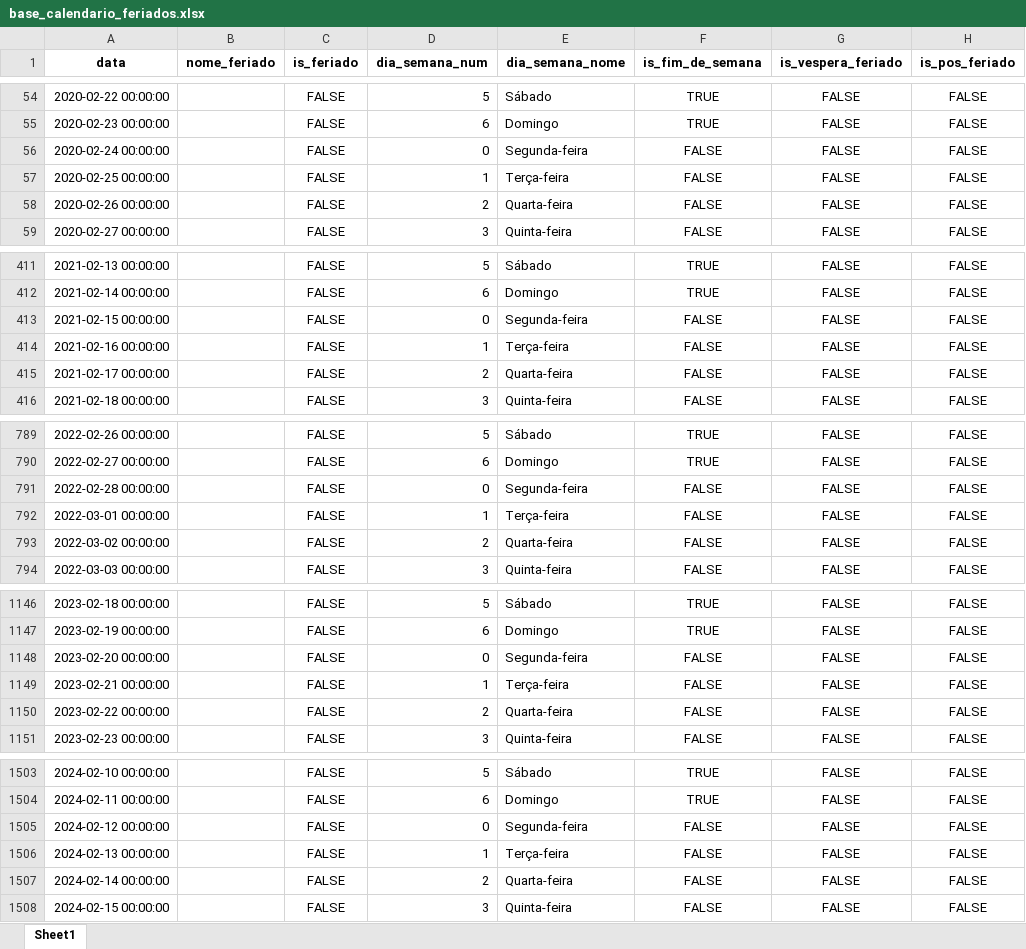
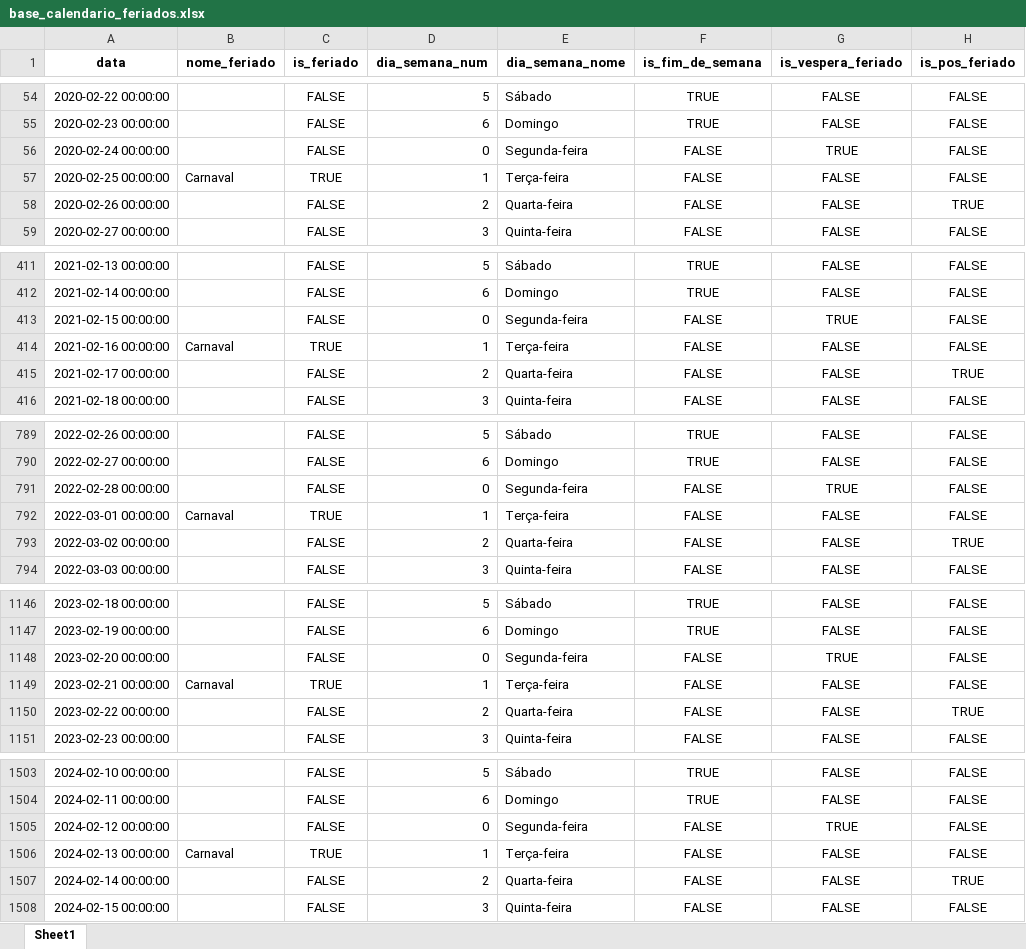
Before and after one commit to johnnyartmann/painel_ovm_sc, an Excel workbook: data/base_calendario_feriados.xlsx, sheet Sheet1, drawn as a sheet; only a part is shown, gaps mark what is left out; values as stored, in another font and other column widths than the file's, no borders; the diff covers the shown part only; the diff names each change by its address in the sheet, - before the commit and + after, or states it on an @@ line.

```diff
--- a/data/base_calendario_feriados.xlsx (sheet Sheet1)
+++ b/data/base_calendario_feriados.xlsx (sheet Sheet1)
-G56 (is_vespera_feriado): FALSE
+G56 (is_vespera_feriado): TRUE
-B57 (nome_feriado): (empty)
+B57 (nome_feriado): Carnaval
-C57 (is_feriado): FALSE
+C57 (is_feriado): TRUE
-H58 (is_pos_feriado): FALSE
+H58 (is_pos_feriado): TRUE
-G413 (is_vespera_feriado): FALSE
+G413 (is_vespera_feriado): TRUE
-B414 (nome_feriado): (empty)
+B414 (nome_feriado): Carnaval
-C414 (is_feriado): FALSE
+C414 (is_feriado): TRUE
-H415 (is_pos_feriado): FALSE
+H415 (is_pos_feriado): TRUE
-G791 (is_vespera_feriado): FALSE
+G791 (is_vespera_feriado): TRUE
-B792 (nome_feriado): (empty)
+B792 (nome_feriado): Carnaval
-C792 (is_feriado): FALSE
+C792 (is_feriado): TRUE
-H793 (is_pos_feriado): FALSE
+H793 (is_pos_feriado): TRUE
-G1148 (is_vespera_feriado): FALSE
+G1148 (is_vespera_feriado): TRUE
-B1149 (nome_feriado): (empty)
+B1149 (nome_feriado): Carnaval
-C1149 (is_feriado): FALSE
+C1149 (is_feriado): TRUE
-H1150 (is_pos_feriado): FALSE
+H1150 (is_pos_feriado): TRUE
-G1505 (is_vespera_feriado): FALSE
+G1505 (is_vespera_feriado): TRUE
-B1506 (nome_feriado): (empty)
+B1506 (nome_feriado): Carnaval
-C1506 (is_feriado): FALSE
+C1506 (is_feriado): TRUE
-H1507 (is_pos_feriado): FALSE
+H1507 (is_pos_feriado): TRUE
```
Also changed, not shown: 64 edited cells elsewhere in this sheet, 1 other file.
